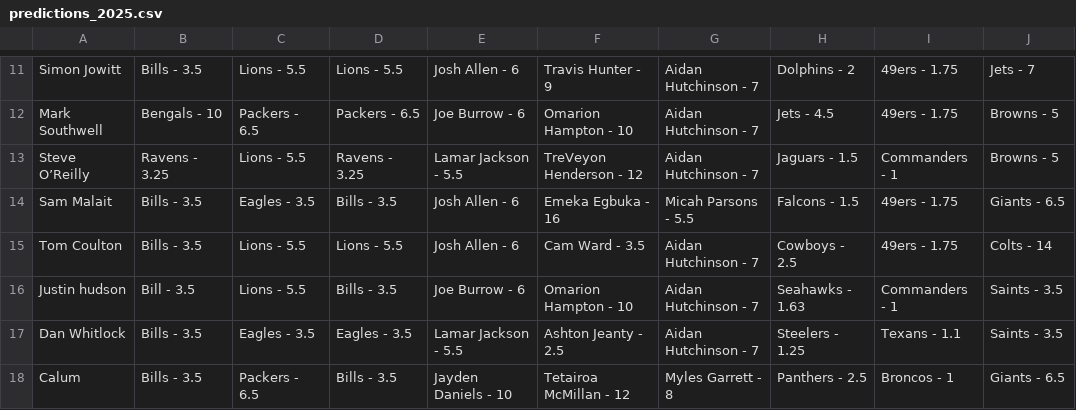
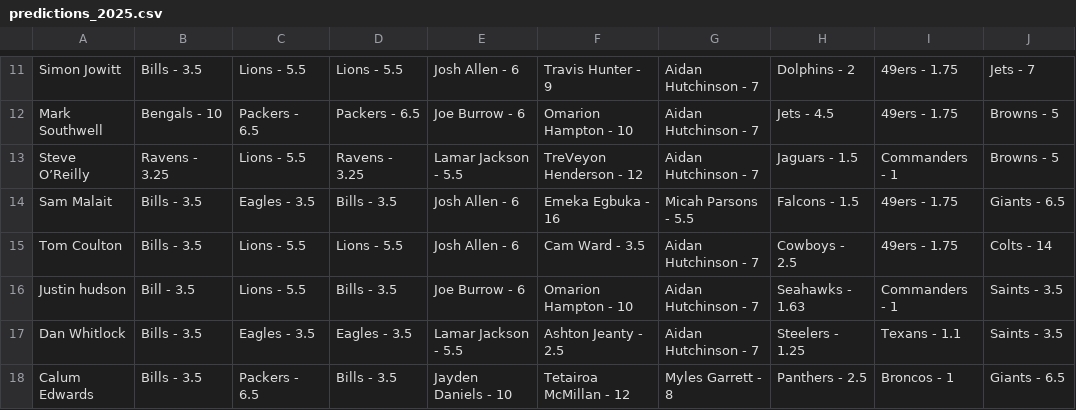
Before and after one commit to fluidraccoon/nfl-predictions-2025, a CSV file: predictions_2025.csv, drawn as a sheet; only a part is shown, gaps mark what is left out.

```diff
--- a/predictions_2025.csv
+++ b/predictions_2025.csv
@@ -17,2 +17,2 @@ Justin hudson,Bill - 3.5,Lions - 5.5,Bills - 3.5,Joe Burrow - 6,Omarion Hampton
 Dan Whitlock,Bills - 3.5,Eagles - 3.5,Eagles - 3.5,Lamar Jackson - 5.5,Ashton Jeanty - 2.5,Aidan Hutchinson - 7,Steelers - 1.25,Texans - 1.1,Saints - 3.5
-Calum,Bills - 3.5,Packers - 6.5,Bills - 3.5,Jayden Daniels - 10,Tetairoa McMillan - 12,Myles Garrett - 8,Panthers - 2.5,Broncos - 1,Giants - 6.5
+Calum Edwards,Bills - 3.5,Packers - 6.5,Bills - 3.5,Jayden Daniels - 10,Tetairoa McMillan - 12,Myles Garrett - 8,Panthers - 2.5,Broncos - 1,Giants - 6.5
```
Also changed, not shown: categories/dpoy.csv, categories/mvp.csv, 6 other files.
